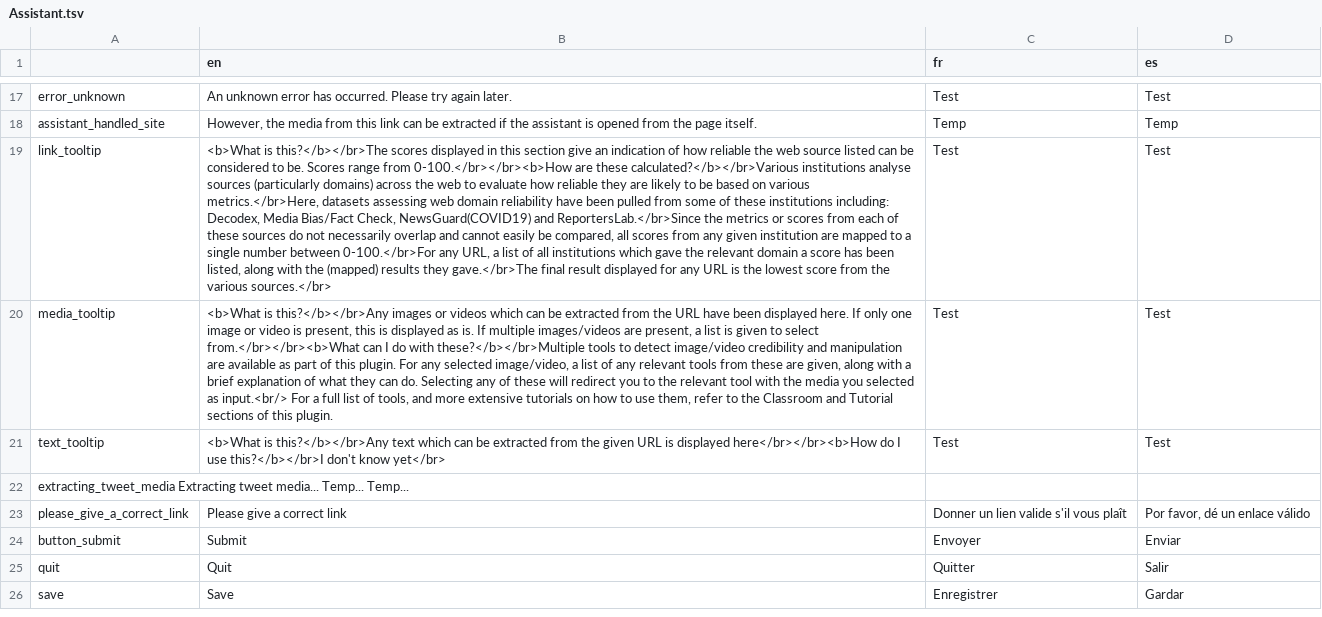
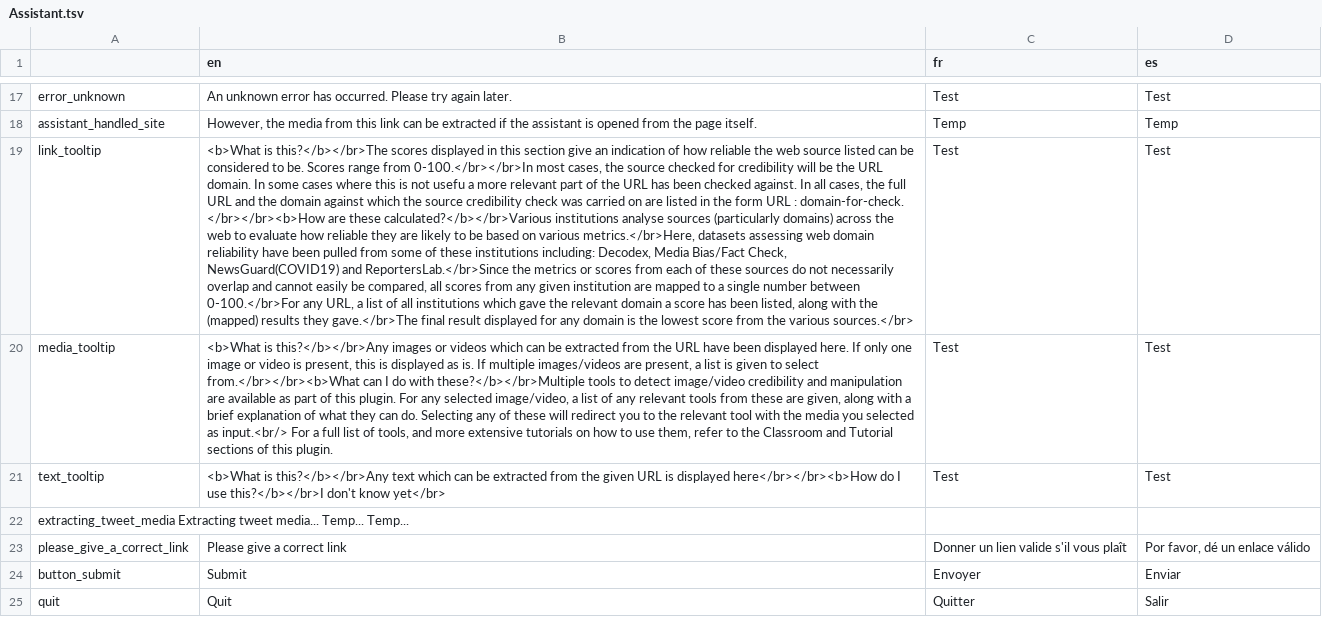
Before and after one commit to AFP-Medialab/verification-plugin, a TSV file: src/LocalDictionary/components/NavItems/tools/Assistant.tsv, drawn as a sheet; only a part is shown, gaps mark what is left out; the shorter side is filled out with more unchanged rows; the diff names each change by its address in the sheet, - before the commit and + after, or states it on an @@ line.

```diff
--- a/src/LocalDictionary/components/NavItems/tools/Assistant.tsv
+++ b/src/LocalDictionary/components/NavItems/tools/Assistant.tsv
-B19 (en): …range from 0-100.</br></br><b>How are these calculated?</b></br>Various institutions analyse sources (particularly domains) across the web to evaluate how reliable they are likely to be based on various metrics.</br>Here, datasets assessing web domain reliability have been pulled from some of these institutions including: Decodex, Media Bias/Fact Check, NewsGuard(COVID19) and ReportersLab.</br>Since the metrics or scores from each of these sources do not necessarily overlap and cannot easily be compared, all scores from any given institution are mapped to a single number between 0-100.</br>For any URL, a list of all institutions which gave the relevant domain a score has been listed, along with the (mapped) results they gave.</br>The final result displayed for any URL is the…
+B19 (en): …range from 0-100.</br></br>In most cases, the source checked for credibility will be the URL domain. In some cases where this is not usefu a more relevant part of the URL has been checked against. In all cases, the full URL and the domain against which the source credibility check was carried on are listed in the form URL : domain-for-check. </br></br><b>How are these calculated?</b></br>Various institutions analyse sources (particularly domains) across the web to evaluate how reliable they are likely to be based on various metrics.</br>Here, datasets assessing web domain reliability have been pulled from some of these institutions including: Decodex, Media Bias/Fact Check, NewsGuard(COVID19) and ReportersLab.</br>Since the metrics or scores from each of these sources do not necessarily overlap and cannot easily be compared, all scores from any given institution are mapped to a single number between 0-100.</br>For any URL, a list of all institutions which gave the relevant domain a score has been listed, along with the (mapped) results they gave.</br>The final result displayed for any domain is the…
```
Also changed, not shown: 3 other files.
